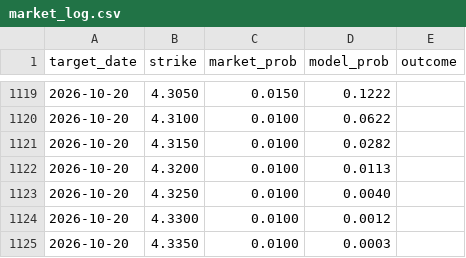
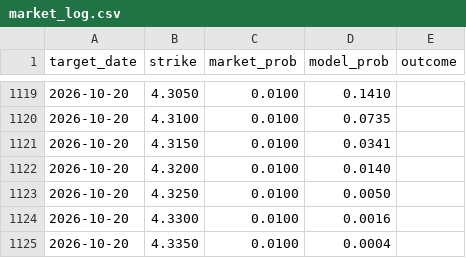
Before and after one commit to testycoyote-ops/Gas-forecast, a CSV file: market_log.csv, drawn as a sheet; only a part is shown, gaps mark what is left out; the diff covers the shown part only.

```diff
--- a/market_log.csv
+++ b/market_log.csv
@@ -1119,7 +1119,7 @@ target_date,strike,market_prob,model_prob,outcome
-2026-10-20,4.3050,0.0150,0.1222,
-2026-10-20,4.3100,0.0100,0.0622,
-2026-10-20,4.3150,0.0100,0.0282,
-2026-10-20,4.3200,0.0100,0.0113,
-2026-10-20,4.3250,0.0100,0.0040,
-2026-10-20,4.3300,0.0100,0.0012,
-2026-10-20,4.3350,0.0100,0.0003,
+2026-10-20,4.3050,0.0100,0.1410,
+2026-10-20,4.3100,0.0100,0.0735,
+2026-10-20,4.3150,0.0100,0.0341,
+2026-10-20,4.3200,0.0100,0.0140,
+2026-10-20,4.3250,0.0100,0.0050,
+2026-10-20,4.3300,0.0100,0.0016,
+2026-10-20,4.3350,0.0100,0.0004,
```
Also changed, not shown: 34 edited cells elsewhere in this file, 2 other files.
